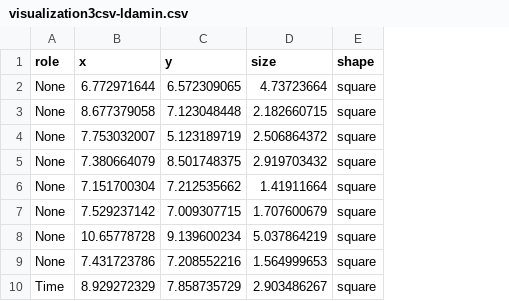
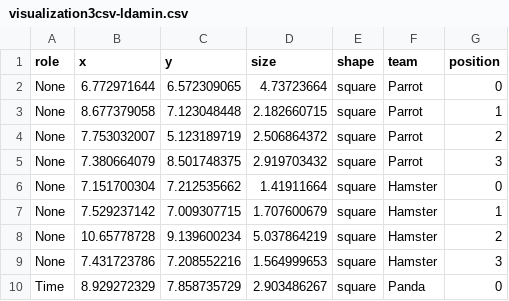
Before and after one commit to ChrisJamesC/CSCW-Visualisation, a CSV file: ressources/visualization3csv-ldamin.csv, drawn as a sheet; only a part is shown; the diff names each change by its address in the sheet, - before the commit and + after, or states it on an @@ line.

Commit message:
asdf

```diff
--- a/ressources/visualization3csv-ldamin.csv
+++ b/ressources/visualization3csv-ldamin.csv
+column F (team), rows 2-10: Parrot | Parrot | Parrot | Parrot | Hamster | Hamster | Hamster | Hamster | Panda
+column G (position), rows 2-10: 0 | 1 | 2 | 3 | 0 | 1 | 2 | 3 | 0
```
